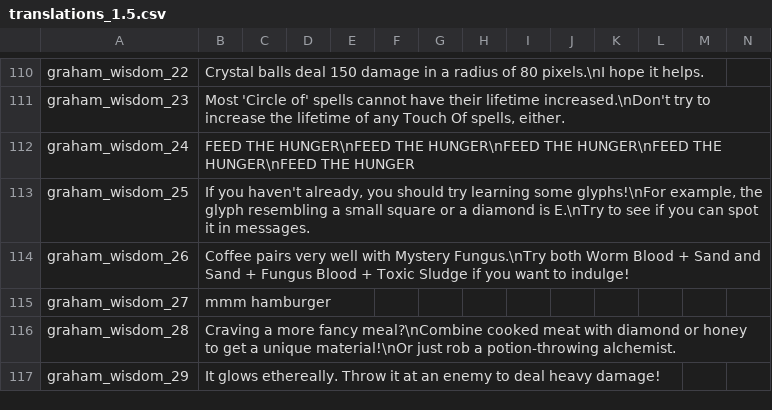
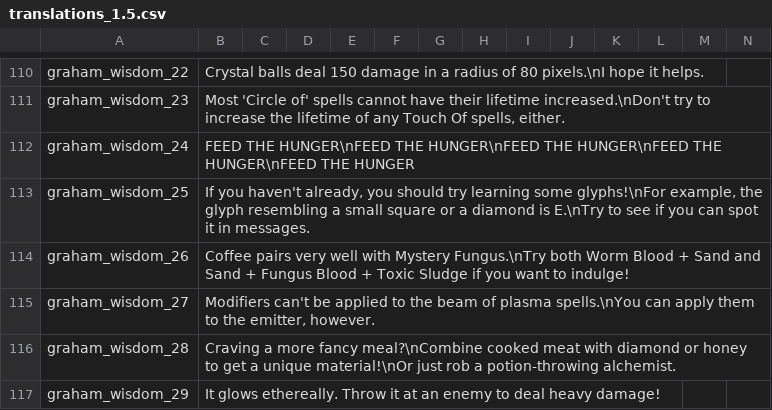
Before and after one commit to GrahamBurgers/grahamsperks, a CSV file: files/translations_1.5.csv, drawn as a sheet; only a part is shown, gaps mark what is left out.

```diff
--- a/files/translations_1.5.csv
+++ b/files/translations_1.5.csv
@@ -114,3 +114,3 @@ graham_wisdom_25,"If you haven't already, you should try learning some glyphs!\n
 graham_wisdom_26,"Coffee pairs very well with Mystery Fungus.\nTry both Worm Blood + Sand and Sand + Fungus Blood + Toxic Sludge if you want to indulge!",,,,,,,,,,,,
-graham_wisdom_27,"mmm hamburger",,,,,,,,,,,,
+graham_wisdom_27,"Modifiers can't be applied to the beam of plasma spells.\nYou can apply them to the emitter, however.",,,,,,,,,,,,
 graham_wisdom_28,"Craving a more fancy meal?\nCombine cooked meat with diamond or honey to get a unique material!\nOr just rob a potion-throwing alchemist.",,,,,,,,,,,,
```
Also changed, not shown: 3 other files.
